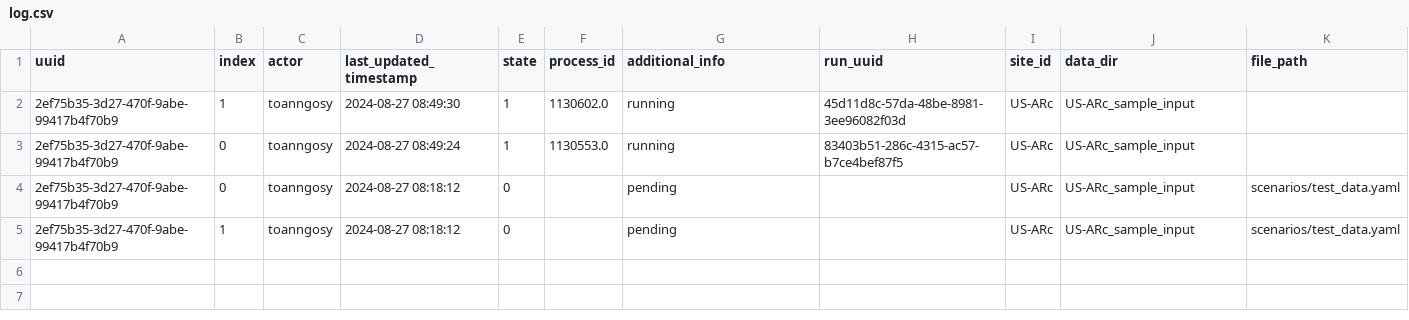
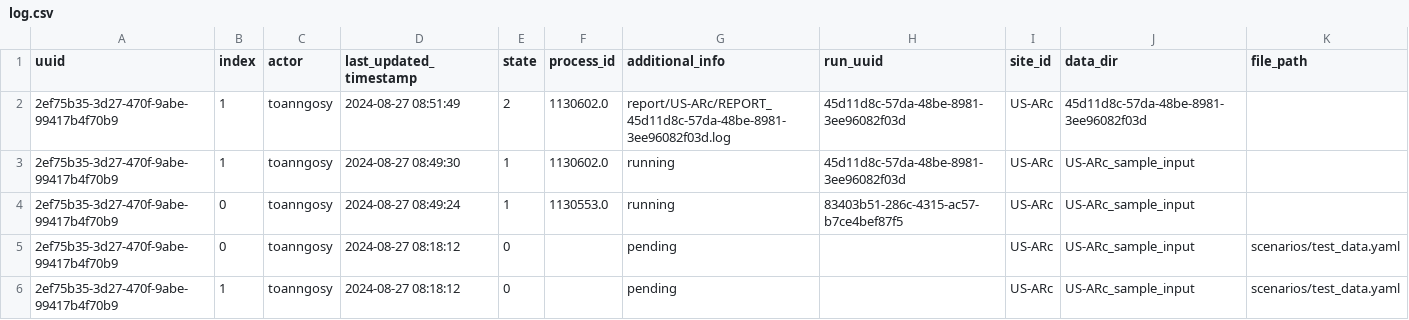
Before and after one commit to toanngosy/test_workflow, a CSV file: report/server/rocky/log.csv, drawn as a sheet.

Commit message:
switch to report/US-ARc/REPORT_45d11d8c-57da-48be-8981-3ee96082f03d.log for run uuid 2ef75b35-3d27-470f-9abe-99417b4f70b9-1 at rocky

```diff
--- a/report/server/rocky/log.csv
+++ b/report/server/rocky/log.csv
@@ -1,2 +1,3 @@
 uuid,index,actor,last_updated_timestamp,state,process_id,additional_info,run_uuid,site_id,data_dir,file_path
+2ef75b35-3d27-470f-9abe-99417b4f70b9,1,toanngosy,2024-08-27 08:51:49,2,1130602.0,report/US-ARc/REPORT_45d11d8c-57da-48be-8981-3ee96082f03d.log,45d11d8c-57da-48be-8981-3ee96082f03d,US-ARc,45d11d8c-57da-48be-8981-3ee96082f03d,
 2ef75b35-3d27-470f-9abe-99417b4f70b9,1,toanngosy,2024-08-27 08:49:30,1,1130602.0,running,45d11d8c-57da-48be-8981-3ee96082f03d,US-ARc,US-ARc_sample_input,
```
